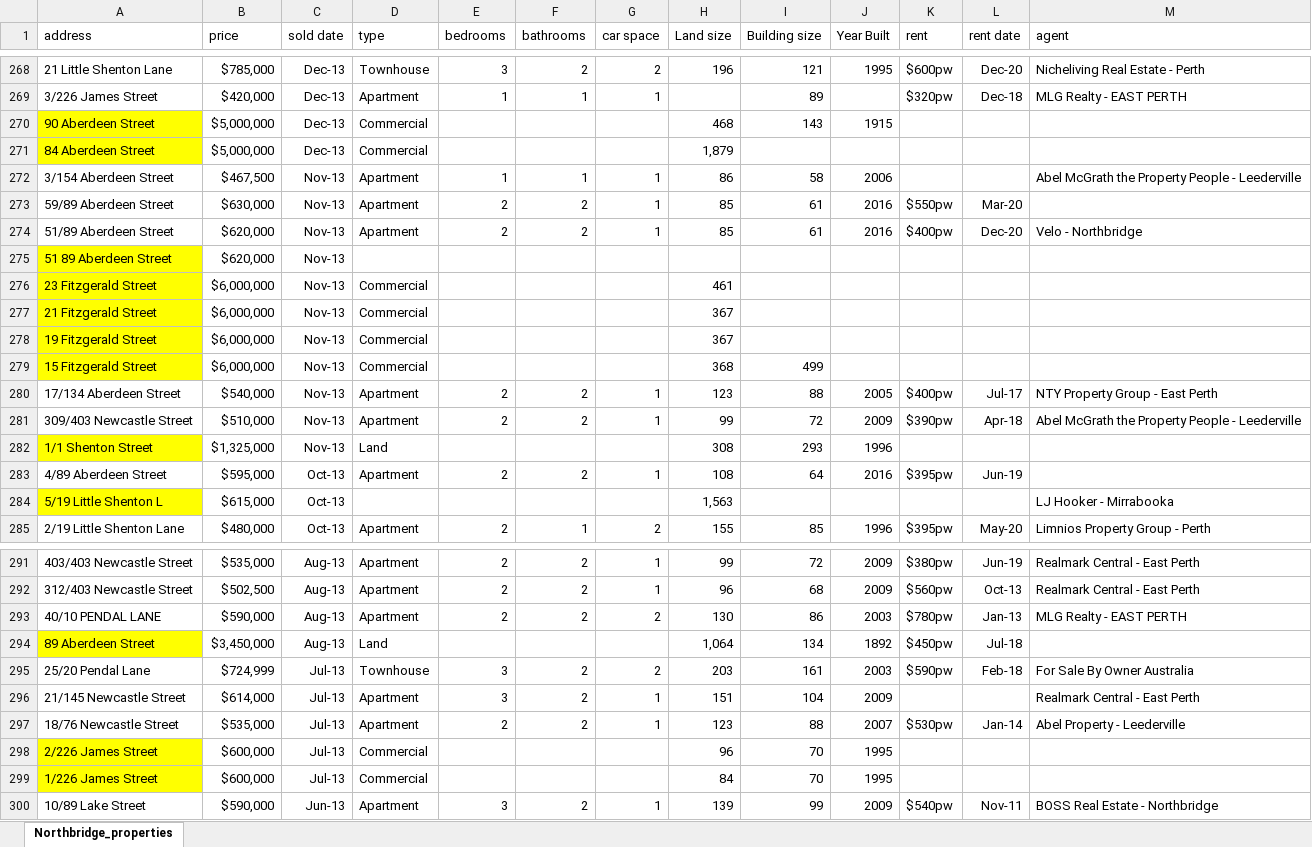
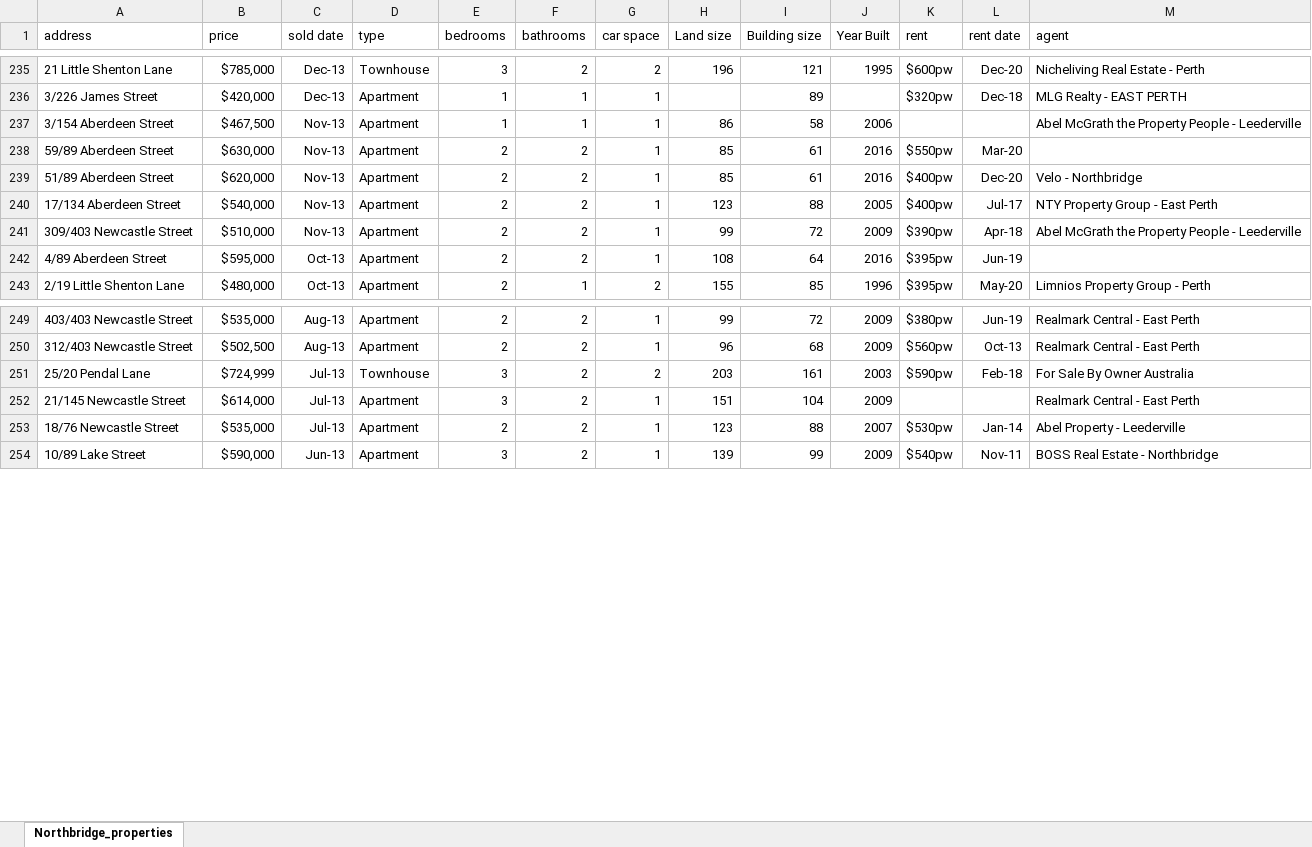
Before and after one commit to helenamin/Perth-City-Properties, an Excel workbook: data/Northbridge_properties.xlsx, sheet Northbridge_properties, drawn as a sheet; only a part is shown, gaps mark what is left out; values as stored, in another font and other column widths than the file's, no borders; the diff covers the shown part only; the diff names each change by its address in the sheet, - before the commit and + after, or states it on an @@ line.

```diff
--- a/data/Northbridge_properties.xlsx (sheet Northbridge_properties)
+++ b/data/Northbridge_properties.xlsx (sheet Northbridge_properties)
-row 270: 90 Aberdeen Street | $5,000,000 | Dec-13 | Commercial |  |  |  | 468 | 143 | 1915
-row 271: 84 Aberdeen Street | $5,000,000 | Dec-13 | Commercial |  |  |  | 1,879
-row 275: 51 89 Aberdeen Street | $620,000 | Nov-13
-row 276: 23 Fitzgerald Street | $6,000,000 | Nov-13 | Commercial |  |  |  | 461
-row 277: 21 Fitzgerald Street | $6,000,000 | Nov-13 | Commercial |  |  |  | 367
-row 278: 19 Fitzgerald Street | $6,000,000 | Nov-13 | Commercial |  |  |  | 367
-row 279: 15 Fitzgerald Street | $6,000,000 | Nov-13 | Commercial |  |  |  | 368 | 499
-row 282: 1/1 Shenton Street | $1,325,000 | Nov-13 | Land |  |  |  | 308 | 293 | 1996
-row 284: 5/19 Little Shenton L | $615,000 | Oct-13 |  |  |  |  | 1,563 |  |  |  |  | LJ Hooker - Mirrabooka
-row 293: 40/10 PENDAL LANE | $590,000 | Aug-13 | Apartment | 2 | 2 | 2 | 130 | 86 | 2003 | $780pw | Jan-13 | MLG Realty - EAST PERTH
-row 294: 89 Aberdeen Street | $3,450,000 | Aug-13 | Land |  |  |  | 1,064 | 134 | 1892 | $450pw | Jul-18
-row 298: 2/226 James Street | $600,000 | Jul-13 | Commercial |  |  |  | 96 | 70 | 1995
-row 299: 1/226 James Street | $600,000 | Jul-13 | Commercial |  |  |  | 84 | 70 | 1995
```
Also changed, not shown: 33 removed rows, 1 edited cell and cell formats elsewhere in this sheet, 4 other files.
